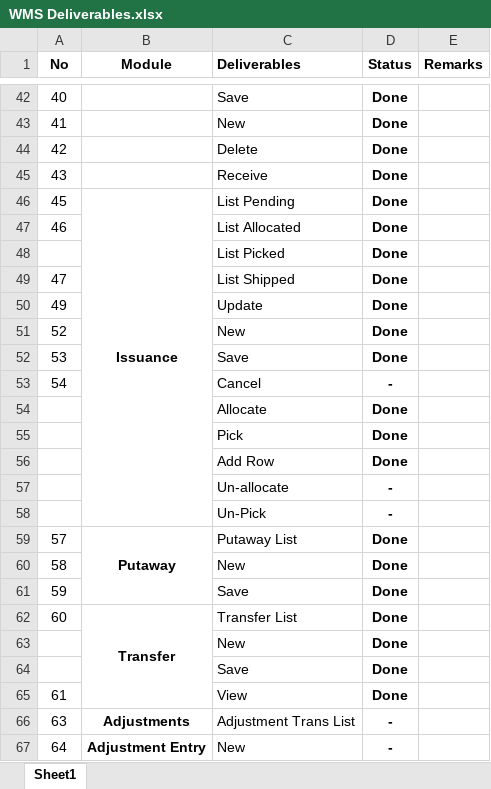
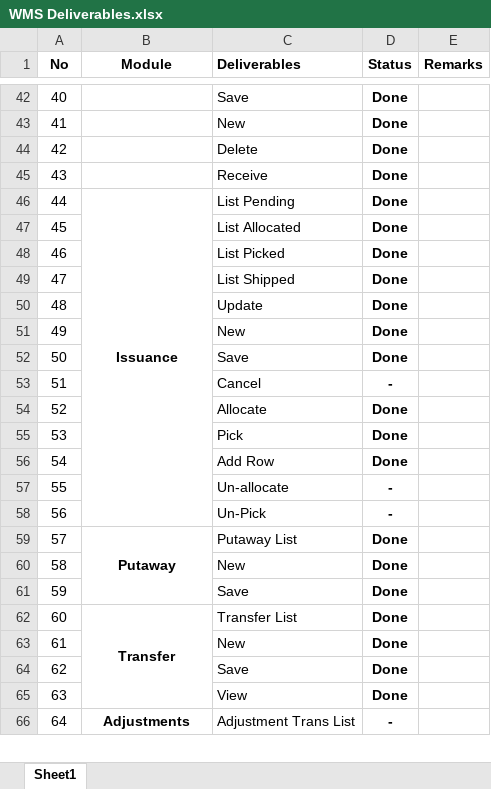
Before and after one commit to Johnine/WMS, an Excel workbook: WMS Deliverables.xlsx, sheet Sheet1, drawn as a sheet; only a part is shown, gaps mark what is left out; values as stored, in another font and other column widths than the file's, no borders; removed rows and columns are numbered as before the commit, all else as after; the diff covers the shown part only; the diff names each change by its address in the sheet, - before the commit and + after, or states it on an @@ line.

Commit message:
Update WMS Deliverables.xlsx

```diff
--- a/WMS Deliverables.xlsx (sheet Sheet1)
+++ b/WMS Deliverables.xlsx (sheet Sheet1)
+row 46: 44 | Issuance | List Pending | Done
-B47 (Module): Issuance
+B47 (Module): (empty)
-B46:B58 merged
-C47 (Deliverables): List Pending
+C47 (Deliverables): List Allocated
-C48 (Deliverables): List Allocated
+C48 (Deliverables): List Picked
-row 48:  |  | List Picked | Done
+row 50: 48 |  | Update | Done
-C51 (Deliverables): Update
+C51 (Deliverables): New
+row 52: 50 |  | Save | Done
+row 53: 51 |  | Cancel | -
-C54 (Deliverables): New
+C54 (Deliverables): Allocate
-C55 (Deliverables): Save
+C55 (Deliverables): Pick
-C56 (Deliverables): Cancel
+C56 (Deliverables): Add Row
-D56 (Status): -
+D56 (Status): Done
-row 54:  |  | Allocate | Done
-row 55:  |  | Pick | Done
-row 56:  |  | Add Row | Done
-A57 (No): (empty)
+A57 (No): 55
-A58 (No): (empty)
+A58 (No): 56
-B62:B65 merged
+B62:B65 merged
-row 63:  |  | New | Done
-row 64:  |  | Save | Done
-C63 (Deliverables): View
+C63 (Deliverables): New
+row 64: 62 |  | Save | Done
-B65 (Module): Adjustments
+B65 (Module): (empty)
-C65 (Deliverables): Adjustment Trans List
+C65 (Deliverables): View
-D65 (Status): -
+D65 (Status): Done
-B66 (Module): Adjustment Entry
+B66 (Module): Adjustments
-B67:B69 merged
+B66:B69 merged
-C66 (Deliverables): New
+C66 (Deliverables): Adjustment Trans List
```
Also changed, not shown: 2 added rows, 1 removed row, 71 edited cells and merged cells elsewhere in this sheet.
